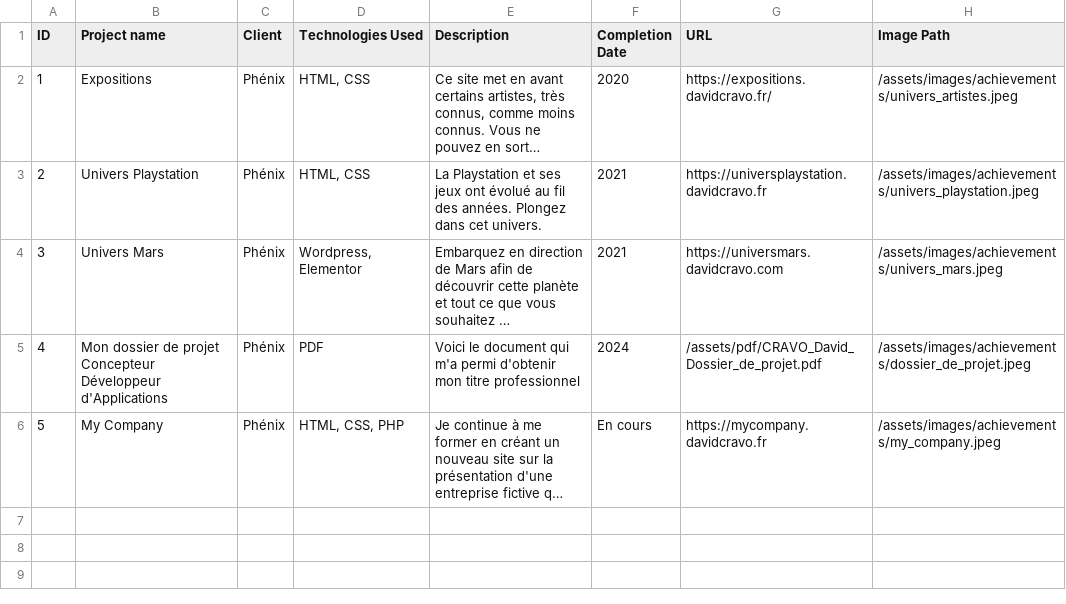
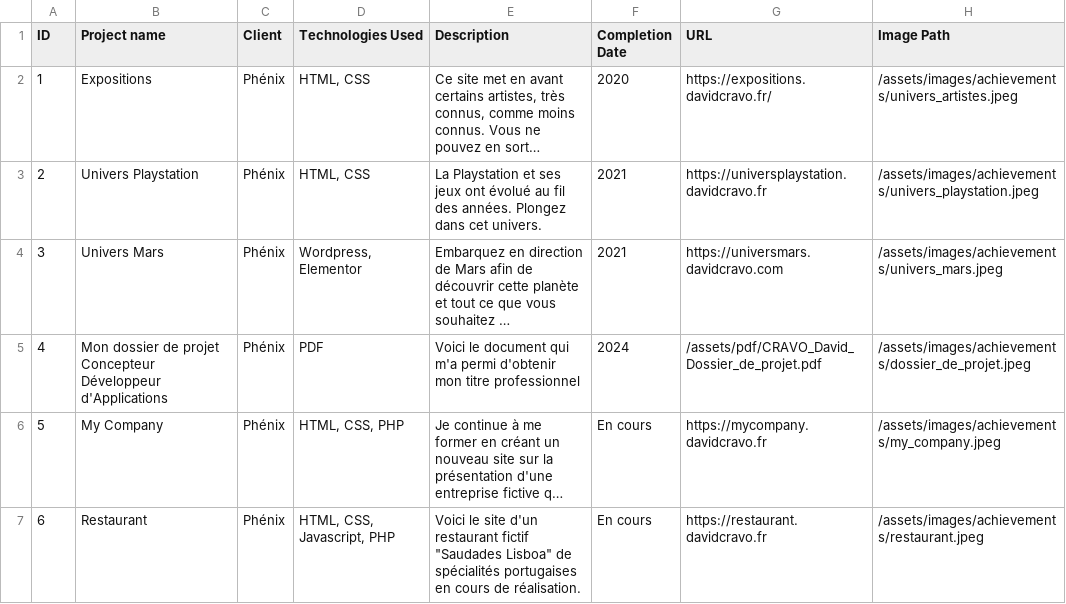
Before and after one commit to davidcravo/davidcravo.fr, a CSV file: data/achievements.csv, drawn as a sheet; long unchanged cells end in …; the diff names each change by its address in the sheet, - before the commit and + after, or states it on an @@ line.

Commit message:
Site : Retouches d'affichage

```diff
--- a/data/achievements.csv
+++ b/data/achievements.csv
+row 7: 6 | Restaurant | Phénix | HTML, CSS, Javascript, PHP | Voici le site d'un restaurant fictif "Saudades Lisboa" de spécialités portugaises en cours de réalisation. | En cours | https://restaurant.davidcravo.fr | /assets/images/achievements/restaurant.jpeg
```
Also changed, not shown: 7 other files.
